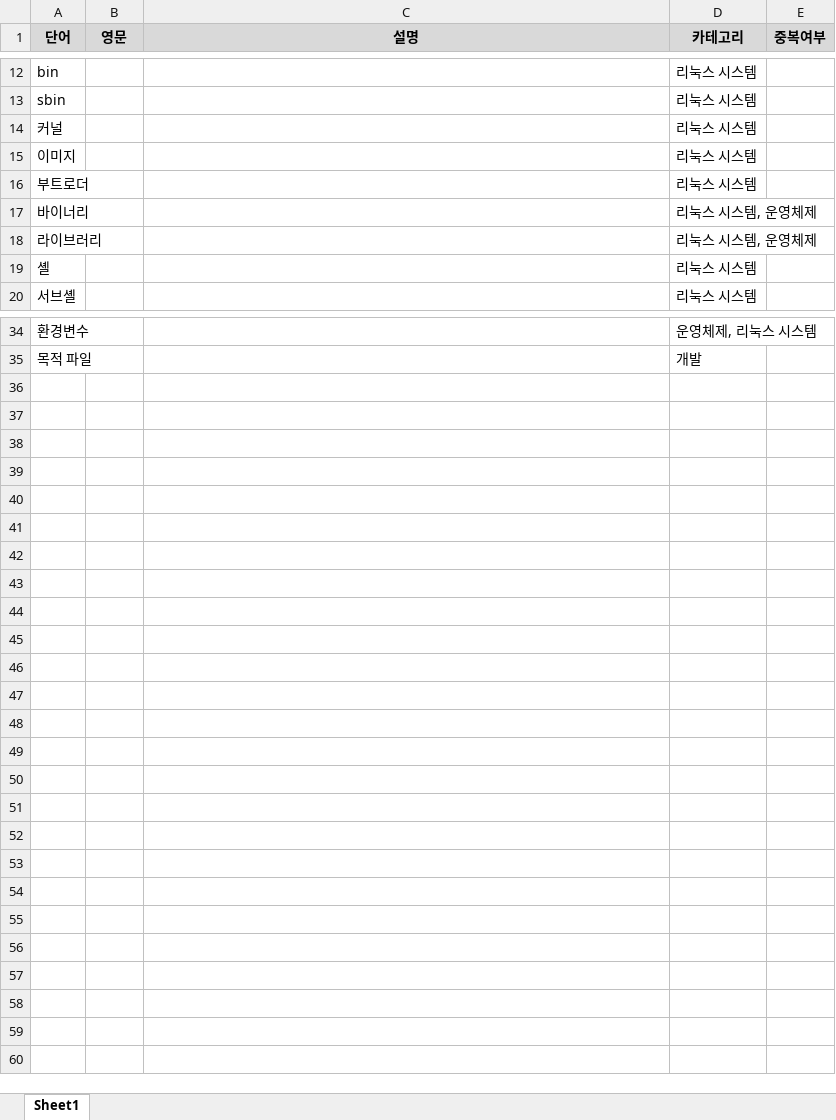
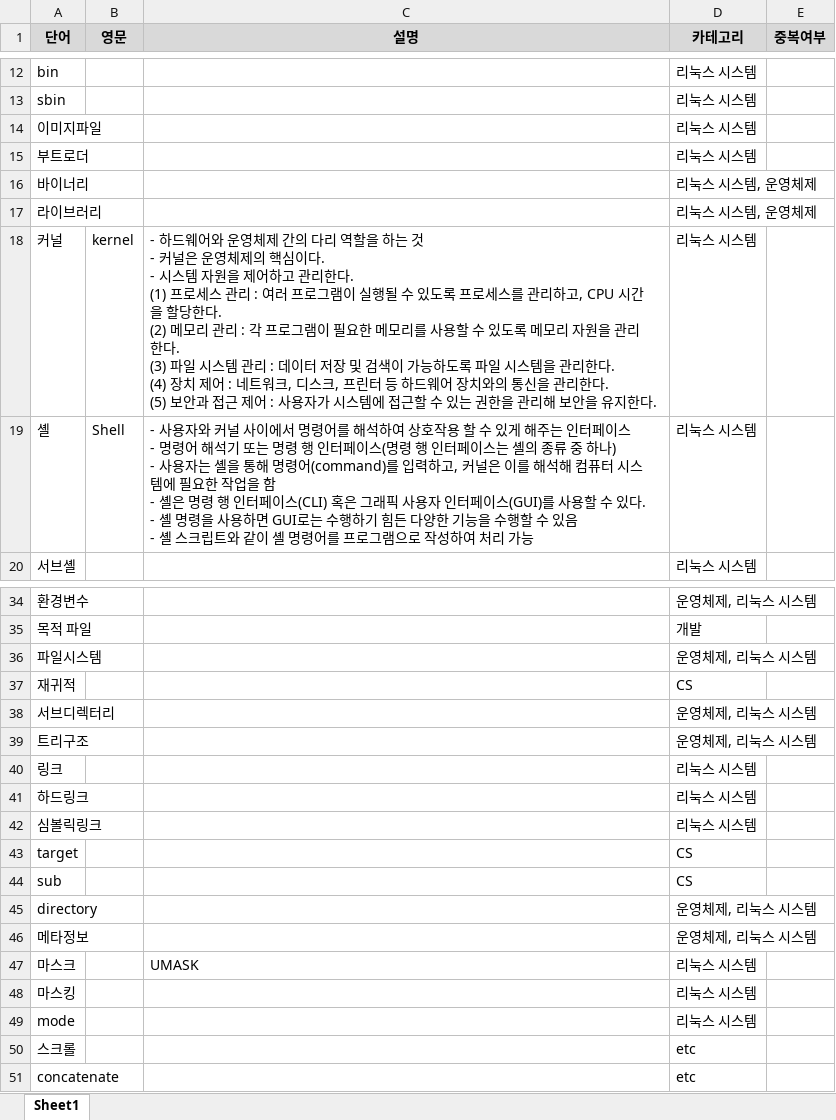
Before and after one commit to whdrns2013/whdrns2013.github.io, an Excel workbook: assets/xlsx/word_list_computerscience.xlsx, sheet Sheet1, drawn as a sheet; only a part is shown, gaps mark what is left out; values as stored, in another font and other column widths than the file's, no borders; removed rows and columns are numbered as before the commit, all else as after; ↵ is a line break in a cell; the diff names each change by its address in the sheet, - before the commit and + after, or states it on an @@ line.

Commit message:
Update word_list_computerscience.xlsx

```diff
--- a/assets/xlsx/word_list_computerscience.xlsx (sheet Sheet1)
+++ b/assets/xlsx/word_list_computerscience.xlsx (sheet Sheet1)
-row 14: 커널 |  |  | 리눅스 시스템
-A14 (단어): 이미지
+A14 (단어): 이미지파일
+row 18: 커널 | kernel | - 하드웨어와 운영체제 간의 다리 역할을 하는 것 ↵ - 커널은 운영체제의 핵심이다. ↵ - 시스템 자원을 제어하고 관리한다. ↵ (1) 프로세스 관리 : 여러 프로그램이 실행될 수 있도록 프로세스를 관리하고, CPU 시간을 할당한다. ↵ (2) 메모리 관리 : 각 프로그램이 필요한 메모리를 사용할 수 있도록 메모리 자원을 관리한다. ↵ (3) 파일 시스템 관리 : 데이터 저장 및 검색이 가능하도록 파일 시스템을 관리한다. ↵ (4) 장치 제어 : 네트워크, 디스크, 프린터 등 하드웨어 장치와의 통신을 관리한다. ↵ (5) 보안과 접근 제어 : 사용자가 시스템에 접근할 수 있는 권한을 관리해 보안을 유지한다. | 리눅스 시스템
-B19 (영문): (empty)
+B19 (영문): Shell
-C19 (설명): (empty)
+C19 (설명): - 사용자와 커널 사이에서 명령어를 해석하여 상호작용 할 수 있게 해주는 인터페이스 ↵ - 명령어 해석기 또는 명령 행 인터페이스(명령 행 인터페이스는 셸의 종류 중 하나) ↵ - 사용자는 셸을 통해 명령어(command)를 입력하고, 커널은 이를 해석해 컴퓨터 시스템에 필요한 작업을 함 ↵ - 셸은 명령 행 인터페이스(CLI) 혹은 그래픽 사용자 인터페이스(GUI)를 사용할 수 있다. ↵ - 셸 명령을 사용하면 GUI로는 수행하기 힘든 다양한 기능을 수행할 수 있음 ↵ - 셸 스크립트와 같이 셸 명령어를 프로그램으로 작성하여 처리 가능
+row 36: 파일시스템 |  |  | 운영체제, 리눅스 시스템
+row 37: 재귀적 |  |  | CS
+row 38: 서브디렉터리 |  |  | 운영체제, 리눅스 시스템
+row 39: 트리구조 |  |  | 운영체제, 리눅스 시스템
+row 40: 링크 |  |  | 리눅스 시스템
+row 41: 하드링크 |  |  | 리눅스 시스템
+row 42: 심볼릭링크 |  |  | 리눅스 시스템
+row 43: target |  |  | CS
+row 44: sub |  |  | CS
+row 45: directory |  |  | 운영체제, 리눅스 시스템
+row 46: 메타정보 |  |  | 운영체제, 리눅스 시스템
+row 47: 마스크 |  | UMASK | 리눅스 시스템
+row 48: 마스킹 |  |  | 리눅스 시스템
+row 49: mode |  |  | 리눅스 시스템
+row 50: 스크롤 |  |  | etc
+row 51: concatenate |  |  | etc
```
Also changed, not shown: formulas that keep their value.
